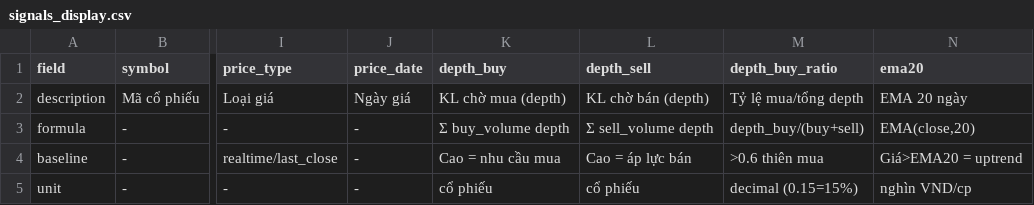
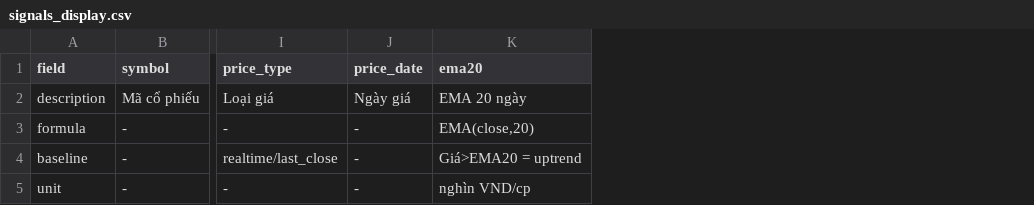
Before and after one commit to vn99instrumental-web/vnstock-cron-v2.0, a CSV file: output/signals_display.csv, drawn as a sheet; only a part is shown, gaps mark what is left out; the diff covers the shown part only; the diff names each change by its address in the sheet, - before the commit and + after, or states it on an @@ line.

```diff
--- a/output/signals_display.csv
+++ b/output/signals_display.csv
-column K (depth_buy), rows 2-5: KL chờ mua (depth) | Σ buy_volume depth | Cao = nhu cầu mua | cổ phiếu
-column L (depth_sell), rows 2-5: KL chờ bán (depth) | Σ sell_volume depth | Cao = áp lực bán | cổ phiếu
-column M (depth_buy_ratio), rows 2-5: Tỷ lệ mua/tổng depth | depth_buy/(buy+sell) | >0.6 thiên mua | decimal (0.15=15%)
```
Also changed, not shown: 167 edited cells elsewhere in this file, output/deep.csv, output/ranking.csv, 5 other files.
